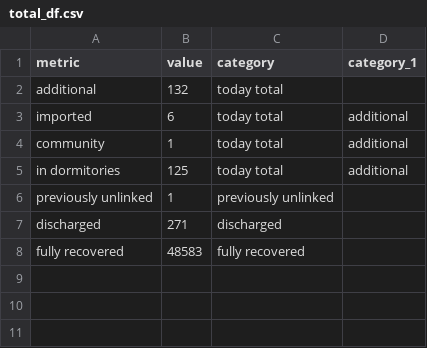
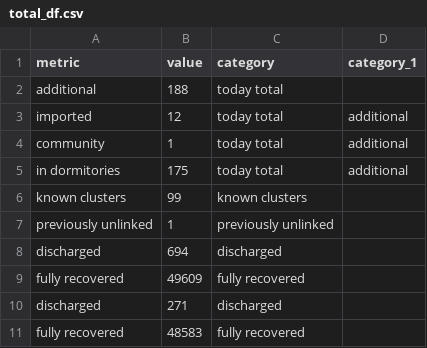
Before and after one commit to noaihere/dailydata, a CSV file: total_df.csv, drawn as a sheet.

```diff
--- a/total_df.csv
+++ b/total_df.csv
@@ -1,7 +1,10 @@
 metric,value,category,category_1
-additional,132,today total,
-imported,6,today total,additional
+additional,188,today total,
+imported,12,today total,additional
 community,1,today total,additional
-in dormitories,125,today total,additional
+in dormitories,175,today total,additional
+known clusters,99,known clusters,
 previously unlinked,1,previously unlinked,
+discharged,694,discharged,
+fully recovered,49609,fully recovered,
 discharged,271,discharged,
```
Also changed, not shown: 1 other file.
